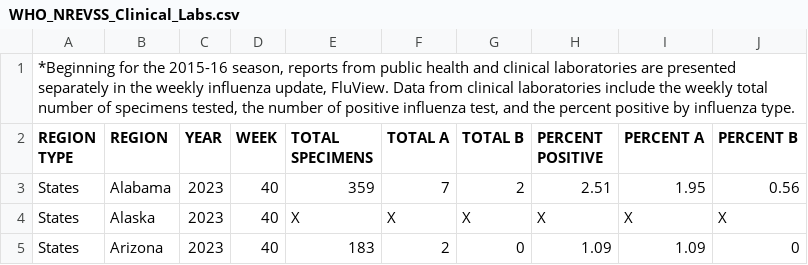
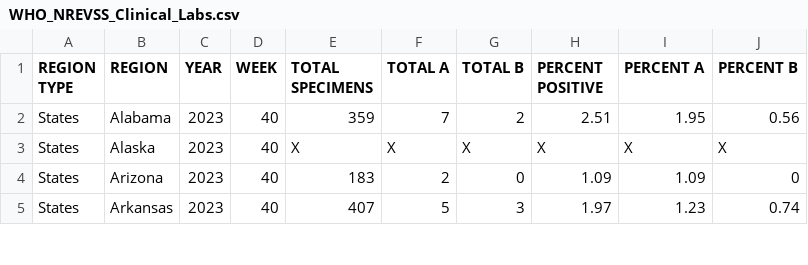
Before and after one commit to ChristianBlomgren/flu-season-vacay-project, a CSV file: National By State/WHO_NREVSS_Clinical_Labs.csv, drawn as a sheet; only a part is shown; the shorter side is filled out with more unchanged rows.

```diff
--- a/National By State/WHO_NREVSS_Clinical_Labs.csv
+++ b/National By State/WHO_NREVSS_Clinical_Labs.csv
@@ -1,2 +1 @@
-"*Beginning for the 2015-16 season, reports from public health and clinical laboratories are presented separately in the weekly influenza update, FluView. Data from clinical laboratories include the weekly total number of specimens tested, the number of positive influenza test, and the percent positive by influenza type."
 REGION TYPE,REGION,YEAR,WEEK,TOTAL SPECIMENS,TOTAL A,TOTAL B,PERCENT POSITIVE,PERCENT A,PERCENT B
```
Also changed, not shown: National By State/WHO_NREVSS_Public_Health_Labs.csv.
